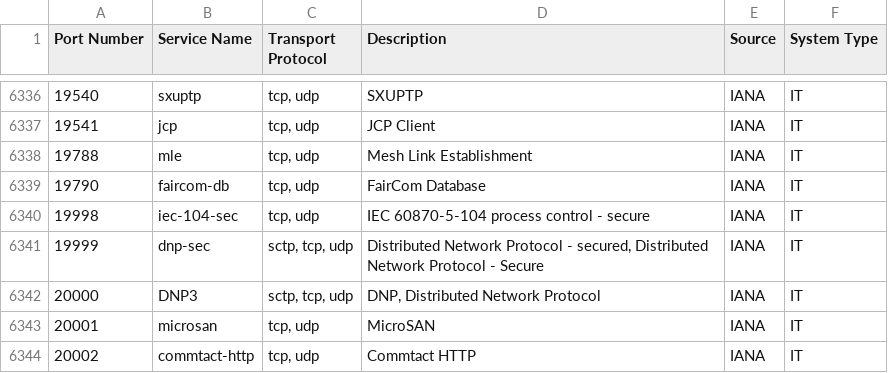
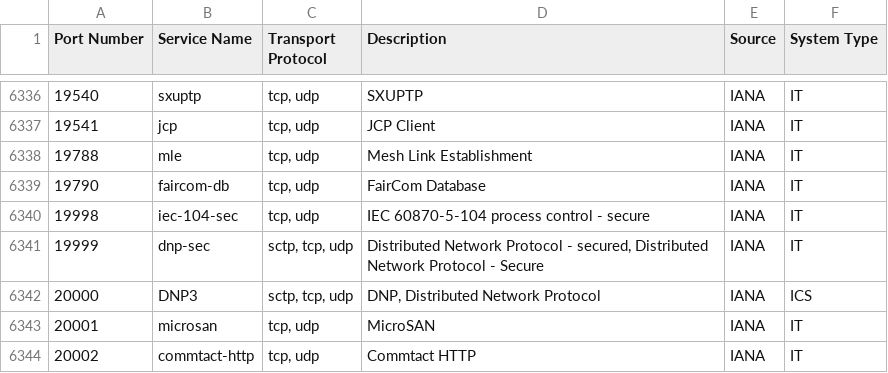
Before and after one commit to cbushnell/elevadr-web-backend, a CSV file: app/data/assessor_data/ports.csv, drawn as a sheet; only a part is shown, gaps mark what is left out; the diff names each change by its address in the sheet, - before the commit and + after, or states it on an @@ line.

```diff
--- a/app/data/assessor_data/ports.csv
+++ b/app/data/assessor_data/ports.csv
-F6342 (System Type): IT
+F6342 (System Type): ICS
```
Also changed, not shown: 1 other file.
